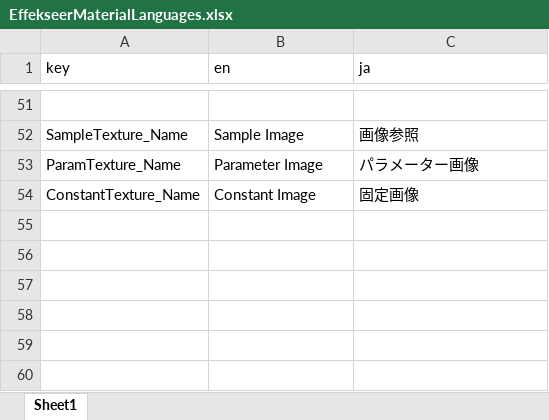
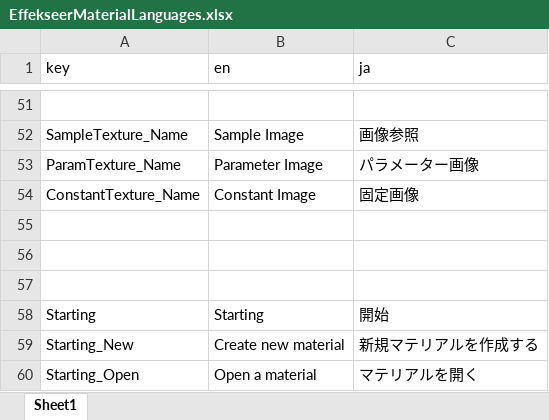
Before and after one commit to effekseer/Effekseer, an Excel workbook: Dev/release/resources/EffekseerMaterialLanguages.xlsx, sheet Sheet1, drawn as a sheet; only a part is shown, gaps mark what is left out; values as stored, in another font and other column widths than the file's, no borders; the diff names each change by its address in the sheet, - before the commit and + after, or states it on an @@ line.

Commit message:
fixed many things about the material editor

```diff
--- a/Dev/release/resources/EffekseerMaterialLanguages.xlsx (sheet Sheet1)
+++ b/Dev/release/resources/EffekseerMaterialLanguages.xlsx (sheet Sheet1)
+row 55: (empty)
+row 56: (empty)
+row 57: (empty)
+row 58: Starting | Starting | 開始
+row 59: Starting_New | Create new material | 新規マテリアルを作成する
+row 60: Starting_Open | Open a material | マテリアルを開く
```
Also changed, not shown: 12 other files.
